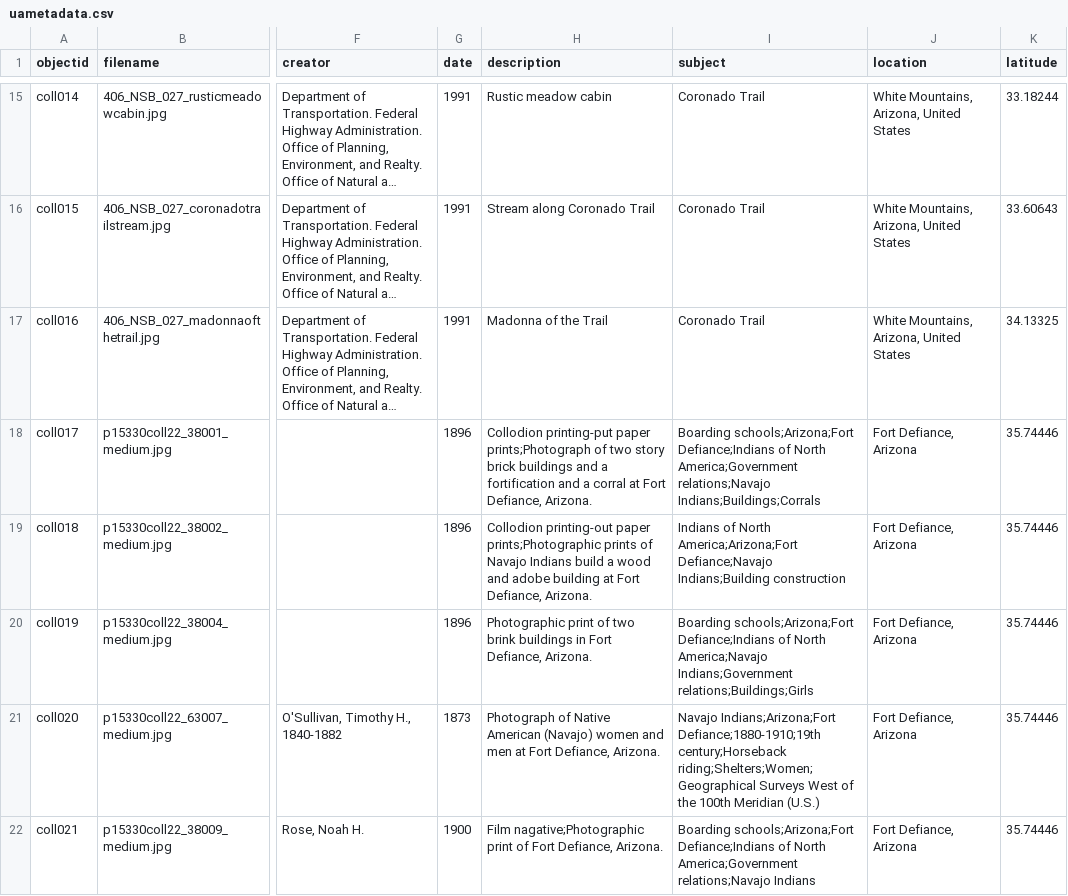
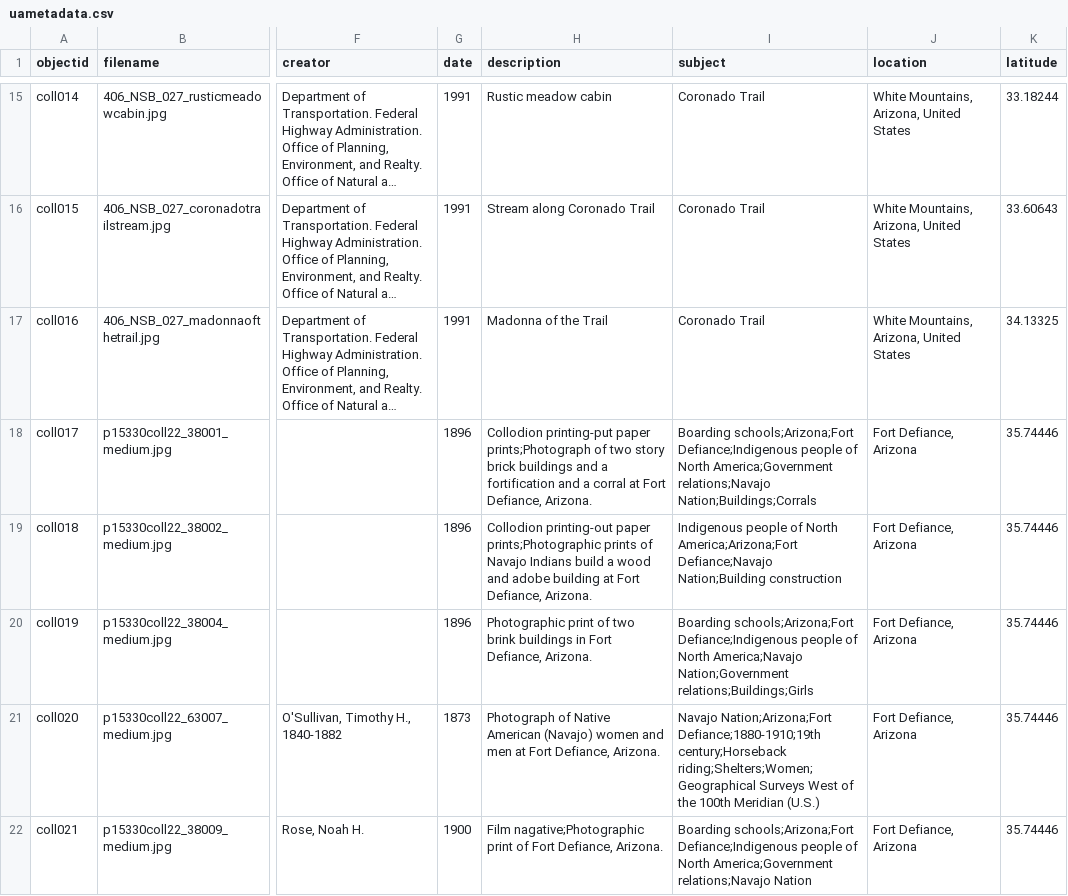
Before and after one commit to LIS-INFO671-Fall2023/Group4-arizona-postcard, a CSV file: _data/uametadata.csv, drawn as a sheet; only a part is shown, gaps mark what is left out; long unchanged cells end in …; the diff names each change by its address in the sheet, - before the commit and + after, or states it on an @@ line.

Commit message:
Add files via upload

```diff
--- a/_data/uametadata.csv
+++ b/_data/uametadata.csv
-I18 (subject): Boarding schools;Arizona;Fort Defiance;Indians of North America;Government relations;Navajo Indians;Buildings;Corrals
+I18 (subject): Boarding schools;Arizona;Fort Defiance;Indigenous people of North America;Government relations;Navajo Nation;Buildings;Corrals
-I19 (subject): Indians of North America;Arizona;Fort Defiance;Navajo Indians;Building construction
+I19 (subject): Indigenous people of North America;Arizona;Fort Defiance;Navajo Nation;Building construction
-I20 (subject): Boarding schools;Arizona;Fort Defiance;Indians of North America;Navajo Indians;Government relations;Buildings;Girls
+I20 (subject): Boarding schools;Arizona;Fort Defiance;Indigenous people of North America;Navajo Nation;Government relations;Buildings;Girls
-I21 (subject): Navajo Indians;Arizona;Fort Defiance;1880-1910;19th century;Horseback…
+I21 (subject): Navajo Nation;Arizona;Fort Defiance;1880-1910;19th century;Horseback…
-I22 (subject): Boarding schools;Arizona;Fort Defiance;Indians of North America;Government relations;Navajo Indians
+I22 (subject): Boarding schools;Arizona;Fort Defiance;Indigenous people of North America;Government relations;Navajo Nation
```
